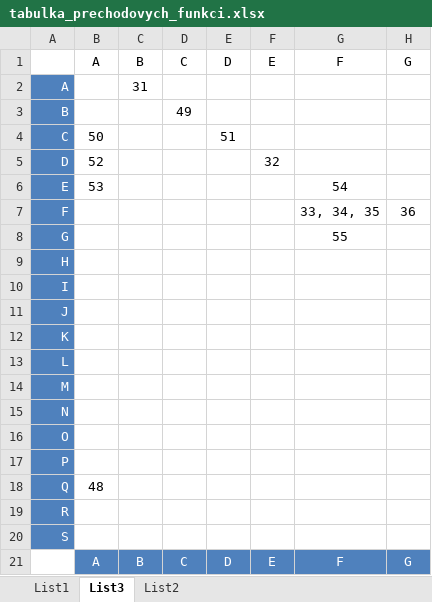
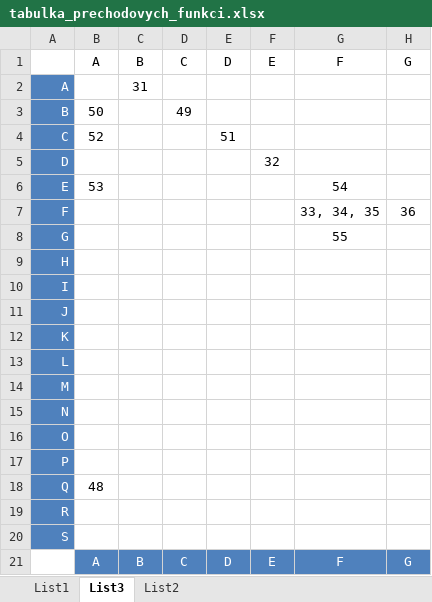
Before and after one commit to SQiPy/TI_KA_Semestralni_Prace, an Excel workbook: semestralka_automat/tabulka_prechodovych_funkci.xlsx, sheet List3, drawn as a sheet; only a part is shown; values as stored, in another font and other column widths than the file's, no borders; table styles not drawn; the diff names each change by its address in the sheet, - before the commit and + after, or states it on an @@ line.

```diff
--- a/semestralka_automat/tabulka_prechodovych_funkci.xlsx (sheet List3)
+++ b/semestralka_automat/tabulka_prechodovych_funkci.xlsx (sheet List3)
-B3: (empty)
+B3: 50
-B4: 50
+B4: 52
-B5: 52
+B5: (empty)
```
Also changed, not shown: 4 other files.
